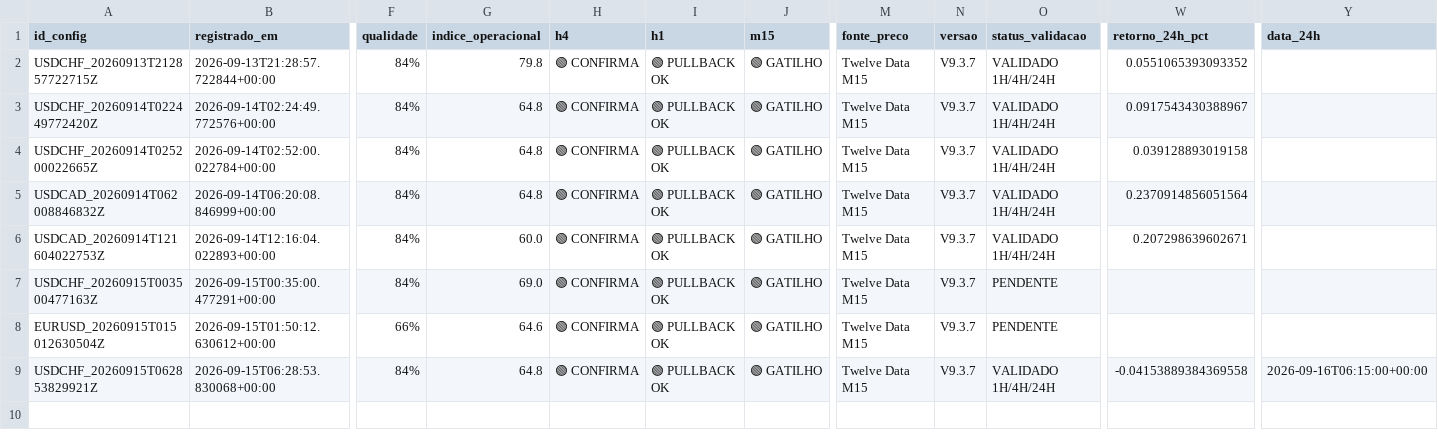
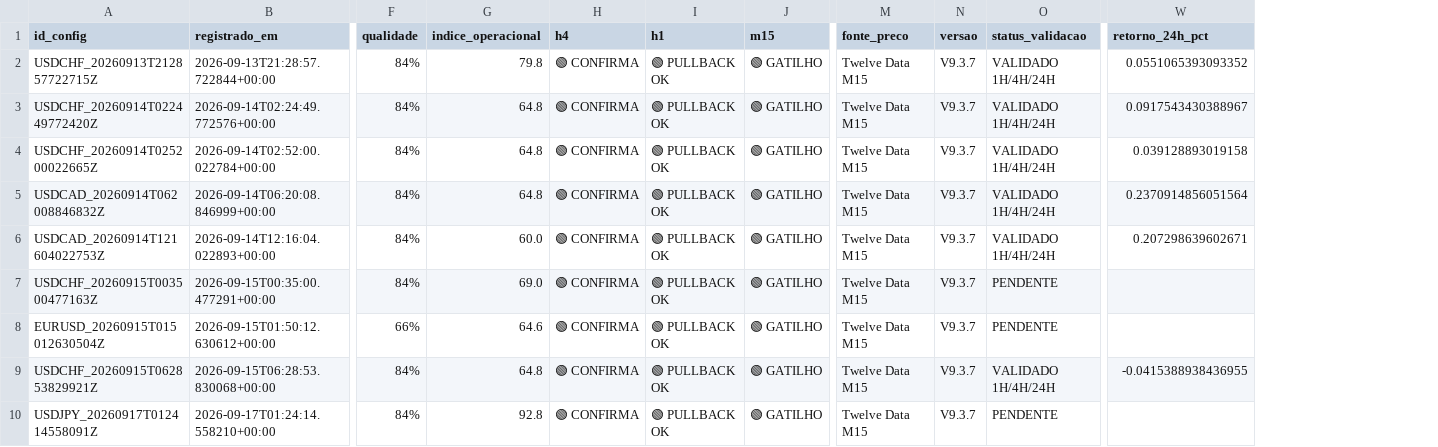
Before and after one commit to aparecidomikael97-ship-it/usd-macro-pro-v4, a CSV file: dados/configuracoes_completas_v937.csv, drawn as a sheet; only a part is shown, gaps mark what is left out; removed rows and columns are numbered as before the commit, all else as after; rows hold the shown columns only; the diff names each change by its address in the sheet, - before the commit and + after, or states it on an @@ line.

Commit message:
V9.3.7: registra configuração completa

```diff
--- a/dados/configuracoes_completas_v937.csv
+++ b/dados/configuracoes_completas_v937.csv
-column Y (data_24h), row 9: 2026-09-16T06:15:00+00:00
-W9 (retorno_24h_pct): -0.04153889384369558
+W9 (retorno_24h_pct): -0.0415388938436955
+row 10: USDJPY_20260917T012414558091Z | 2026-09-17T01:24:14.558210+00:00 | 84% | 92.8 | 🟢 CONFIRMA | 🟢 PULLBACK OK | 🟢 GATILHO | Twelve Data M15 | V9.3.7 | PENDENTE
```
